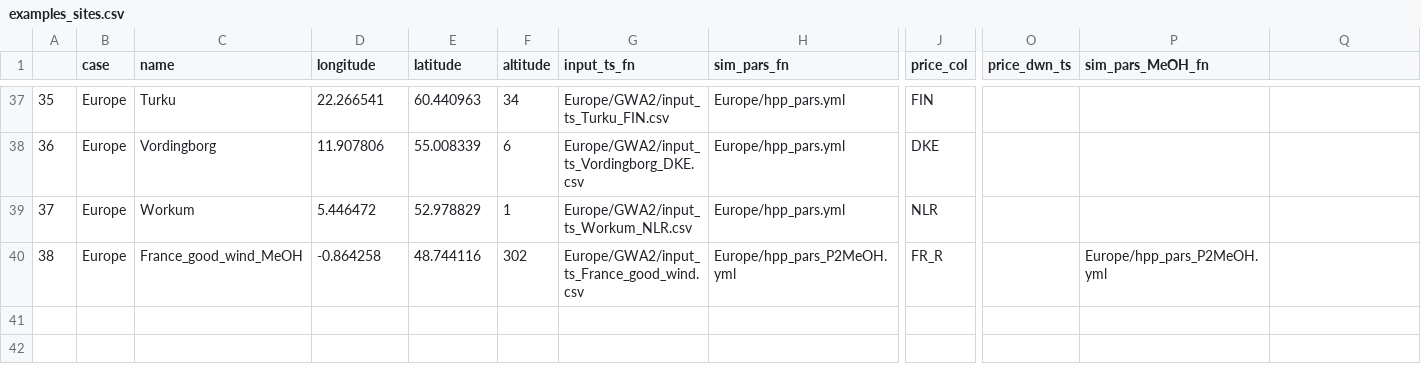
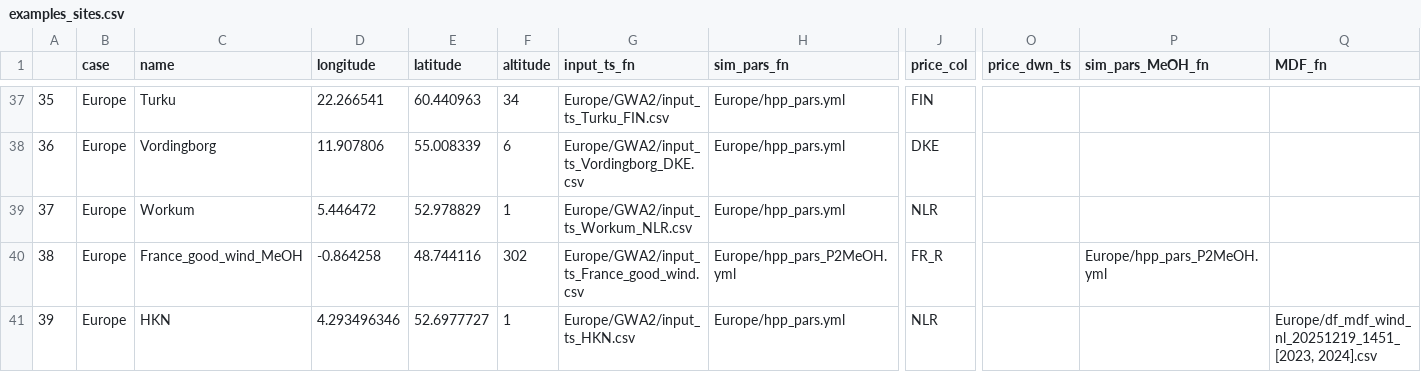
Before and after one commit to DTUWindEnergy/hydesign, a CSV file: hydesign/examples/examples_sites.csv, drawn as a sheet; only a part is shown, gaps mark what is left out; rows hold the shown columns only; the diff names each change by its address in the sheet, - before the commit and + after, or states it on an @@ line.

Commit message:
smart_yaw_case

```diff
--- a/hydesign/examples/examples_sites.csv
+++ b/hydesign/examples/examples_sites.csv
-Q1: (empty)
+Q1: MDF_fn
+row 41: 39 | Europe | HKN | 4.293496346 | 52.6977727 | 1 | Europe/GWA2/input_ts_HKN.csv | Europe/hpp_pars.yml | NLR |  |  | Europe/df_mdf_wind_nl_20251219_1451_[2023, 2024].csv
```
Also changed, not shown: 39 other files.
